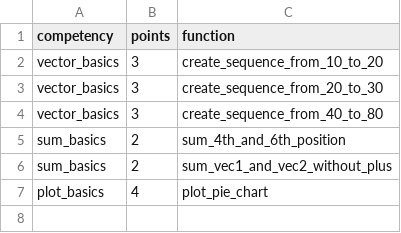
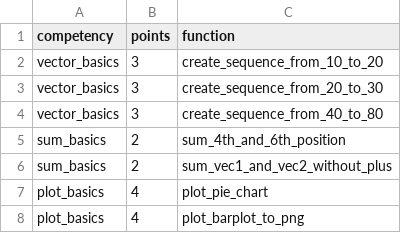
Before and after one commit to TwlyY29/r_validator, a TSV file: task_1/123456/tasks.tsv, drawn as a sheet; the diff names each change by its address in the sheet, - before the commit and + after, or states it on an @@ line.

```diff
--- a/task_1/123456/tasks.tsv
+++ b/task_1/123456/tasks.tsv
+row 8: plot_basics | 4 | plot_barplot_to_png
```
Also changed, not shown: task_1/234567/tasks.tsv, task_1/345678/tasks.tsv, 20 other files.
